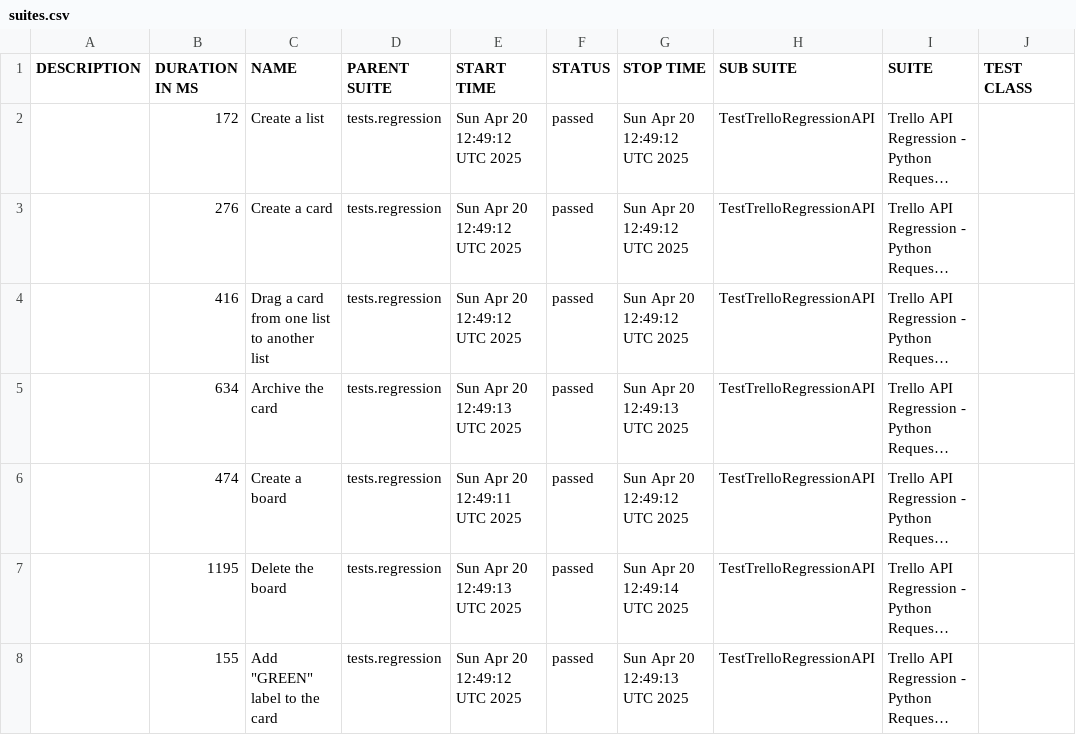
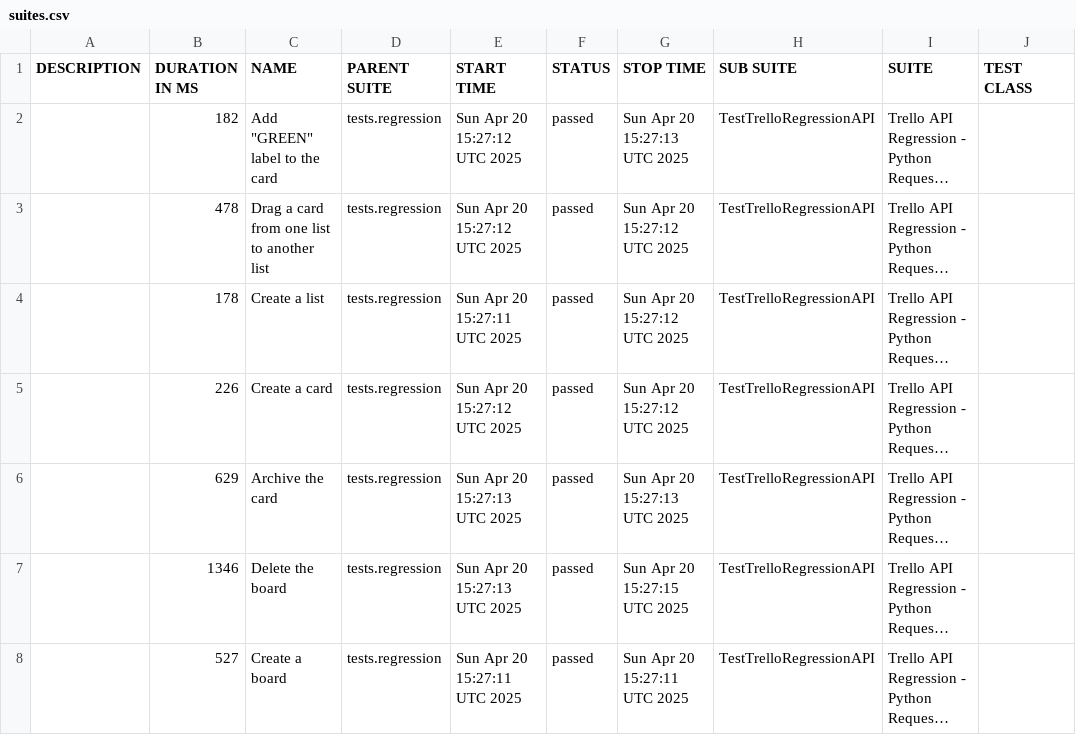
Before and after one commit to vkqapro/pythonRequestsAPI, a CSV file: data/suites.csv, drawn as a sheet; only a part is shown; long unchanged cells end in …; the diff names each change by its address in the sheet, - before the commit and + after, or states it on an @@ line.

```diff
--- a/data/suites.csv
+++ b/data/suites.csv
-B2 (DURATION IN MS): 172
+B2 (DURATION IN MS): 182
-C2 (NAME): Create a list
+C2 (NAME): Add "GREEN" label to the card
-E2:E3 (START TIME): Sun Apr 20 12:49:12 UTC 2025
+E2:E3 (START TIME): Sun Apr 20 15:27:12 UTC 2025
-G2 (STOP TIME): Sun Apr 20 12:49:12 UTC 2025
+G2 (STOP TIME): Sun Apr 20 15:27:13 UTC 2025
-B3 (DURATION IN MS): 276
+B3 (DURATION IN MS): 478
-C3 (NAME): Create a card
+C3 (NAME): Drag a card from one list to another list
-G3:G4 (STOP TIME): Sun Apr 20 12:49:12 UTC 2025
+G3:G4 (STOP TIME): Sun Apr 20 15:27:12 UTC 2025
-B4 (DURATION IN MS): 416
+B4 (DURATION IN MS): 178
-C4 (NAME): Drag a card from one list to another list
+C4 (NAME): Create a list
-E4 (START TIME): Sun Apr 20 12:49:12 UTC 2025
+E4 (START TIME): Sun Apr 20 15:27:11 UTC 2025
-B5 (DURATION IN MS): 634
+B5 (DURATION IN MS): 226
-C5 (NAME): Archive the card
+C5 (NAME): Create a card
-E5 (START TIME): Sun Apr 20 12:49:13 UTC 2025
+E5 (START TIME): Sun Apr 20 15:27:12 UTC 2025
-G5 (STOP TIME): Sun Apr 20 12:49:13 UTC 2025
+G5 (STOP TIME): Sun Apr 20 15:27:12 UTC 2025
-B6 (DURATION IN MS): 474
+B6 (DURATION IN MS): 629
-C6 (NAME): Create a board
+C6 (NAME): Archive the card
-E6 (START TIME): Sun Apr 20 12:49:11 UTC 2025
+E6 (START TIME): Sun Apr 20 15:27:13 UTC 2025
-G6 (STOP TIME): Sun Apr 20 12:49:12 UTC 2025
+G6 (STOP TIME): Sun Apr 20 15:27:13 UTC 2025
-B7 (DURATION IN MS): 1195
+B7 (DURATION IN MS): 1346
-E7 (START TIME): Sun Apr 20 12:49:13 UTC 2025
+E7 (START TIME): Sun Apr 20 15:27:13 UTC 2025
-G7 (STOP TIME): Sun Apr 20 12:49:14 UTC 2025
+G7 (STOP TIME): Sun Apr 20 15:27:15 UTC 2025
-B8 (DURATION IN MS): 155
+B8 (DURATION IN MS): 527
-C8 (NAME): Add "GREEN" label to the card
+C8 (NAME): Create a board
-E8 (START TIME): Sun Apr 20 12:49:12 UTC 2025
+E8 (START TIME): Sun Apr 20 15:27:11 UTC 2025
-G8 (STOP TIME): Sun Apr 20 12:49:13 UTC 2025
+G8 (STOP TIME): Sun Apr 20 15:27:11 UTC 2025
```
Also changed, not shown: 28 other files.
